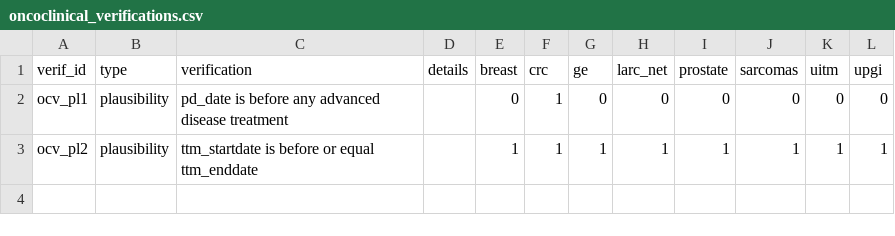
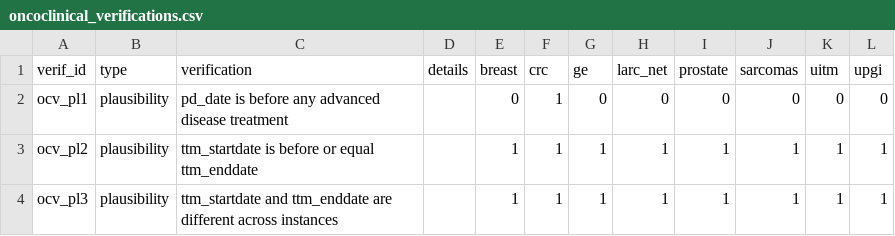
Before and after one commit to VHIO-Odyssey/vhiocerberus, a CSV file: data-raw/oncoclinical_verifications.csv, drawn as a sheet.

Commit message:
Add duplicate therapy date plausibility check
Add a new `ocv_pl3` plausibility verification for antineoplastic therapy records that flags repeated start or end dates across instances. The change also cleans up existing plausibility messages and updates the verification registry data to include the new check.

```diff
--- a/data-raw/oncoclinical_verifications.csv
+++ b/data-raw/oncoclinical_verifications.csv
@@ -3 +3,2 @@ ocv_pl1;plausibility;pd_date is before any advanced disease treatment;;0;1;0;0;0
 ocv_pl2;plausibility;ttm_startdate is before or equal ttm_enddate;;1;1;1;1;1;1;1;1
+ocv_pl3;plausibility;ttm_startdate and ttm_enddate are different across instances;;1;1;1;1;1;1;1;1
```
Also changed, not shown: 2 other files.
